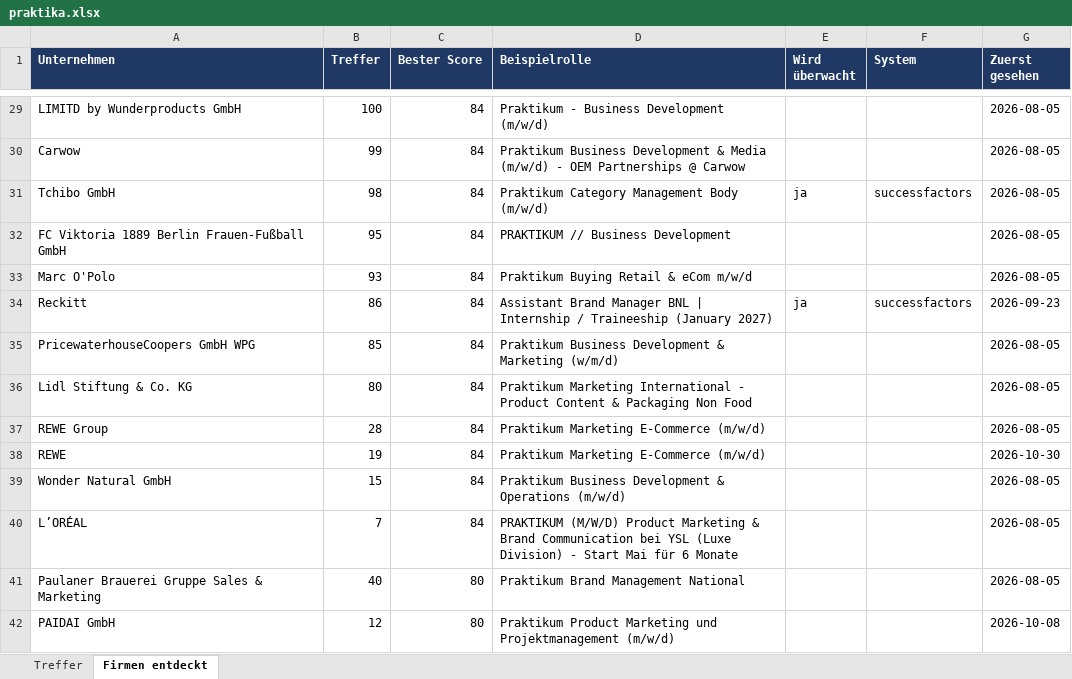
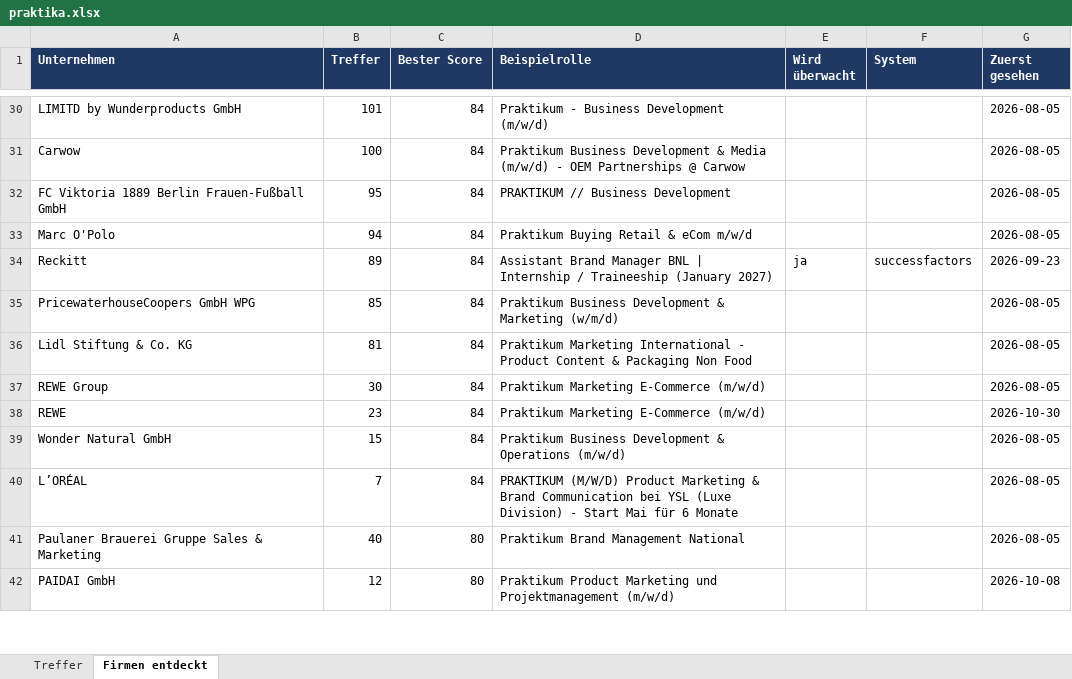
Before and after one commit to MathisKrug/Praktikum-Suchagent, an Excel workbook: docs/praktika.xlsx, sheet Firmen entdeckt, drawn as a sheet; only a part is shown, gaps mark what is left out; values as stored, in another font and other column widths than the file's, no borders; removed rows and columns are numbered as before the commit, all else as after; the diff covers the shown part only; the diff names each change by its address in the sheet, - before the commit and + after, or states it on an @@ line.

```diff
--- a/docs/praktika.xlsx (sheet Firmen entdeckt)
+++ b/docs/praktika.xlsx (sheet Firmen entdeckt)
-B30 (Treffer): 100
+B30 (Treffer): 101
-B31 (Treffer): 99
+B31 (Treffer): 100
-row 31: Tchibo GmbH | 98 | 84 | Praktikum Category Management Body (m/w/d) | ja | successfactors | 2026-08-05
-B33 (Treffer): 93
+B33 (Treffer): 94
-B34 (Treffer): 86
+B34 (Treffer): 89
-B36 (Treffer): 80
+B36 (Treffer): 81
-B37 (Treffer): 28
+B37 (Treffer): 30
-B38 (Treffer): 19
+B38 (Treffer): 23
```
Also changed, not shown: 2 added rows, 1 removed row and 46 edited cells elsewhere in this sheet, sheet Treffer, 2 other files.
